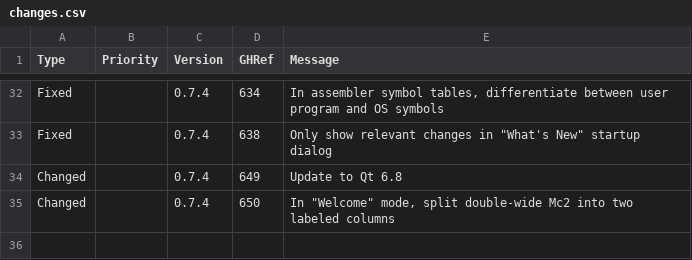
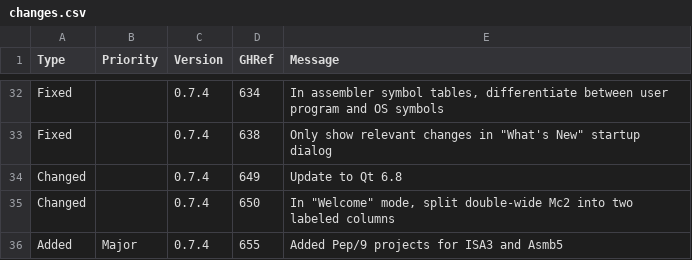
Before and after one commit to Matthew-McRaven/Pepp, a CSV file: data/changelog/changes.csv, drawn as a sheet; only a part is shown, gaps mark what is left out; the diff names each change by its address in the sheet, - before the commit and + after, or states it on an @@ line.

Commit message:
chore: add changelog info for Pep/9

```diff
--- a/data/changelog/changes.csv
+++ b/data/changelog/changes.csv
+row 36: Added | Major | 0.7.4 | 655 | Added Pep/9 projects for ISA3 and Asmb5
```
Also changed, not shown: data/changelog/versions.csv.
